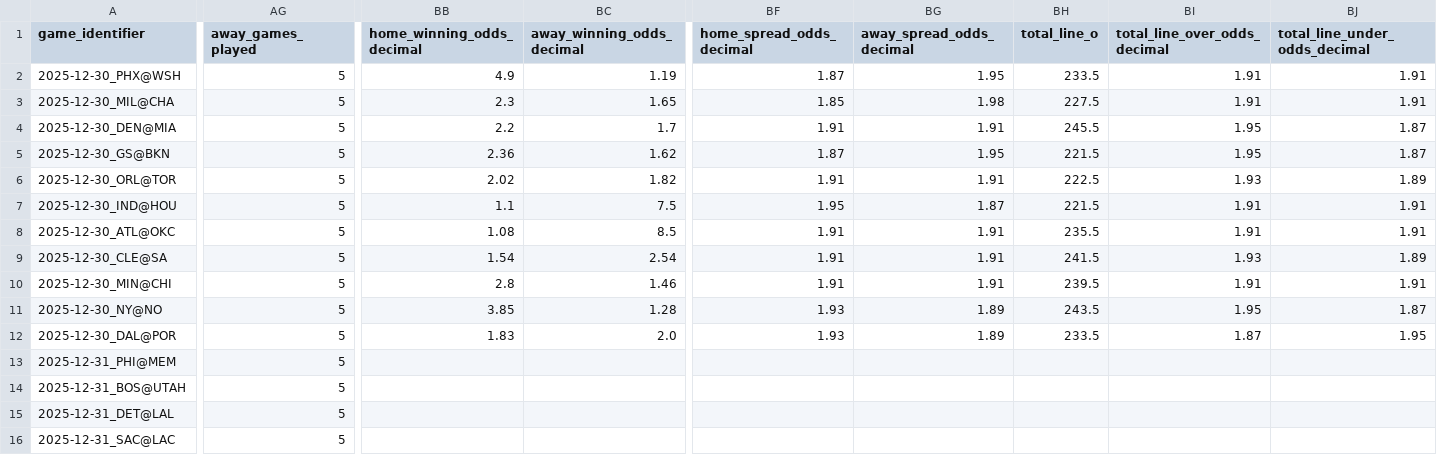
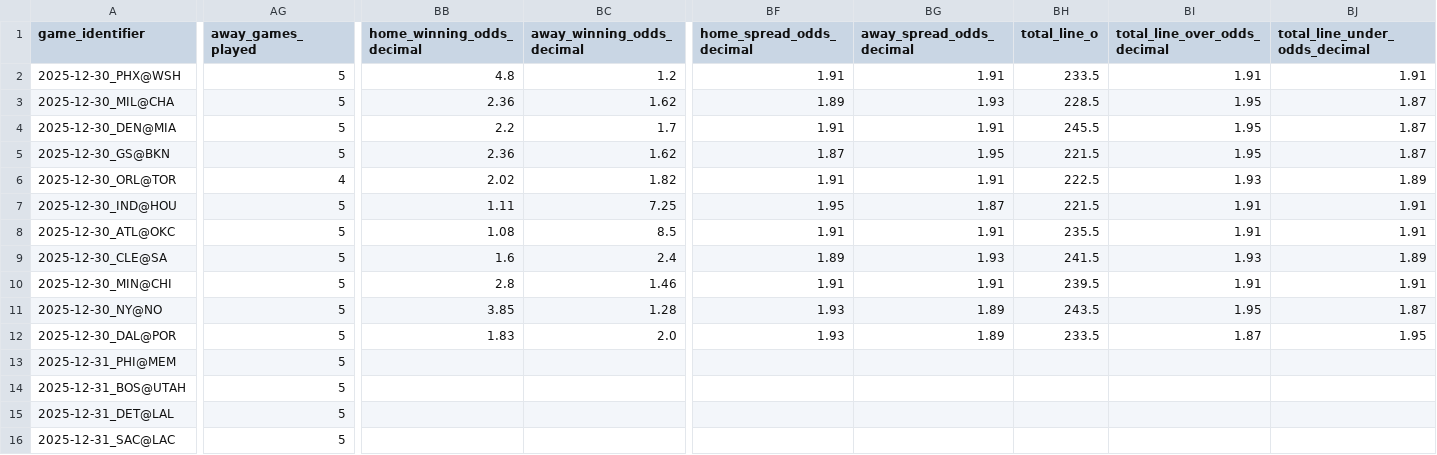
Before and after one commit to iampreetdave-work/basketball-NBA, a CSV file: Future.csv, drawn as a sheet; only a part is shown, gaps mark what is left out; the diff covers the shown part only; the diff names each change by its address in the sheet, - before the commit and + after, or states it on an @@ line.

```diff
--- a/Future.csv
+++ b/Future.csv
-BB2 (home_winning_odds_decimal): 4.9
+BB2 (home_winning_odds_decimal): 4.8
-BC2 (away_winning_odds_decimal): 1.19
+BC2 (away_winning_odds_decimal): 1.2
-BF2 (home_spread_odds_decimal): 1.87
+BF2 (home_spread_odds_decimal): 1.91
-BG2 (away_spread_odds_decimal): 1.95
+BG2 (away_spread_odds_decimal): 1.91
-BB3 (home_winning_odds_decimal): 2.3
+BB3 (home_winning_odds_decimal): 2.36
-BC3 (away_winning_odds_decimal): 1.65
+BC3 (away_winning_odds_decimal): 1.62
-BF3 (home_spread_odds_decimal): 1.85
+BF3 (home_spread_odds_decimal): 1.89
-BG3 (away_spread_odds_decimal): 1.98
+BG3 (away_spread_odds_decimal): 1.93
-BH3 (total_line_o): 227.5
+BH3 (total_line_o): 228.5
-BI3 (total_line_over_odds_decimal): 1.91
+BI3 (total_line_over_odds_decimal): 1.95
-BJ3 (total_line_under_odds_decimal): 1.91
+BJ3 (total_line_under_odds_decimal): 1.87
-AG6 (away_games_played): 5
+AG6 (away_games_played): 4
-BB7 (home_winning_odds_decimal): 1.1
+BB7 (home_winning_odds_decimal): 1.11
-BC7 (away_winning_odds_decimal): 7.5
+BC7 (away_winning_odds_decimal): 7.25
-BB9 (home_winning_odds_decimal): 1.54
+BB9 (home_winning_odds_decimal): 1.6
-BC9 (away_winning_odds_decimal): 2.54
+BC9 (away_winning_odds_decimal): 2.4
-BF9 (home_spread_odds_decimal): 1.91
+BF9 (home_spread_odds_decimal): 1.89
-BG9 (away_spread_odds_decimal): 1.91
+BG9 (away_spread_odds_decimal): 1.93
```
Also changed, not shown: 21 edited cells elsewhere in this file, NBA_PREDICTIONS_ML.csv, nba_prematch_features.csv, 1 other file.
